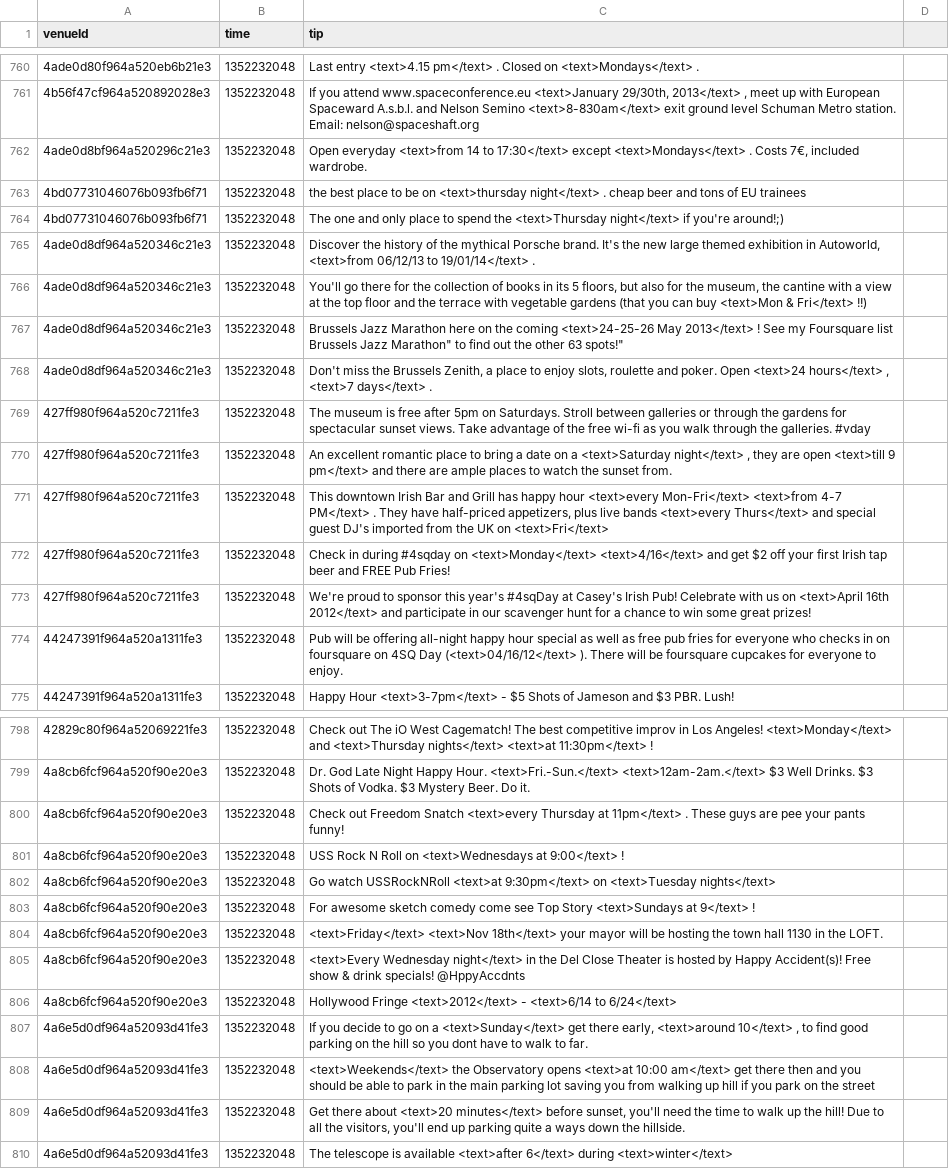
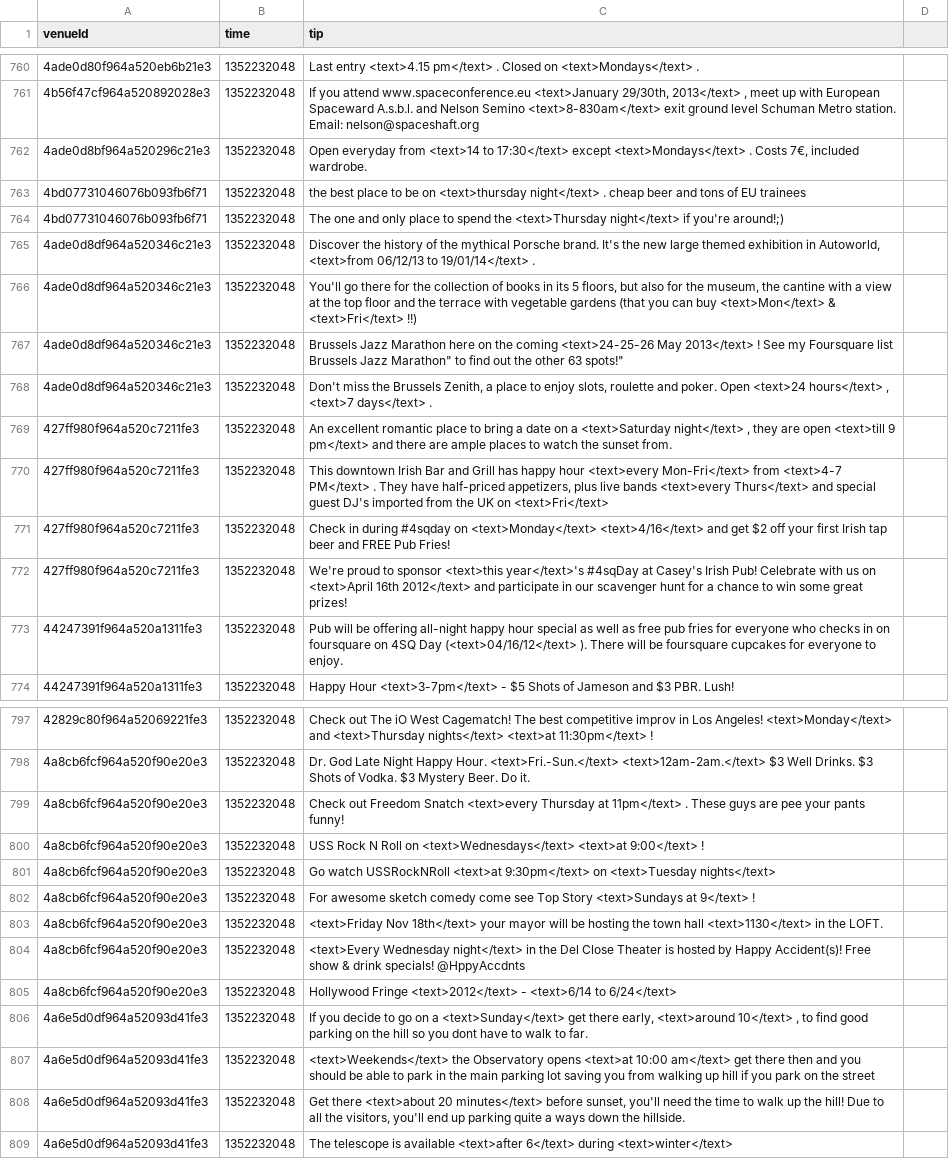
Before and after one commit to digamma-ai/timeextractor, a CSV file: nlpTravelPlannerReviewAnalyzer/src/main/resources/training.csv, drawn as a sheet; only a part is shown, gaps mark what is left out; the diff covers the shown part only.

```diff
--- a/nlpTravelPlannerReviewAnalyzer/src/main/resources/training.csv
+++ b/nlpTravelPlannerReviewAnalyzer/src/main/resources/training.csv
@@ -761,3 +761,3 @@ venueId,time,tip
 4b56f47cf964a520892028e3,1352232048,"If you attend www.spaceconference.eu <text>January 29/30th, 2013</text> , meet up with European Spaceward A.s.b.l. and Nelson Semino <text>8-830am</text> exit ground level Schuman Metro station. Email: nelson@spaceshaft.org"
-4ade0d8bf964a520296c21e3,1352232048,"Open everyday <text>from 14 to 17:30</text> except <text>Mondays</text> . Costs 7€, included wardrobe."
+4ade0d8bf964a520296c21e3,1352232048,"Open everyday from <text>14 to 17:30</text> except <text>Mondays</text> . Costs 7€, included wardrobe."
 4bd07731046076b093fb6f71,1352232048,"the best place to be on <text>thursday night</text> . cheap beer and tons of EU trainees"
@@ -765,10 +765,9 @@ venueId,time,tip
 4ade0d8df964a520346c21e3,1352232048,"Discover the history of the mythical Porsche brand. It's the new large themed exhibition in Autoworld, <text>from 06/12/13 to 19/01/14</text> ."
-4ade0d8df964a520346c21e3,1352232048,"You'll go there for the collection of books in its 5 floors, but also for the museum, the cantine with a view at the top floor and the terrace with vegetable gardens (that you can buy <text>Mon & Fri</text> !!)"
+4ade0d8df964a520346c21e3,1352232048,"You'll go there for the collection of books in its 5 floors, but also for the museum, the cantine with a view at the top floor and the terrace with vegetable gardens (that you can buy <text>Mon</text> & <text>Fri</text> !!)"
 4ade0d8df964a520346c21e3,1352232048,"Brussels Jazz Marathon here on the coming <text>24-25-26 May 2013</text> ! See my Foursquare list "Brussels Jazz Marathon" to find out the other 63 spots!"
 4ade0d8df964a520346c21e3,1352232048,"Don't miss the Brussels Zenith, a place to enjoy slots, roulette and poker. Open <text>24 hours</text> , <text>7 days</text> ."
-427ff980f964a520c7211fe3,1352232048,"The museum is free after 5pm on Saturdays. Stroll between galleries or through the gardens for spectacular sunset views. Take advantage of the free wi-fi as you walk through the galleries. #vday"
 427ff980f964a520c7211fe3,1352232048,"An excellent romantic place to bring a date on a <text>Saturday night</text> , they are open <text>till 9 pm</text> and there are ample places to watch the sunset from."
-427ff980f964a520c7211fe3,1352232048,"This downtown Irish Bar and Grill has happy hour <text>every Mon-Fri</text> <text>from 4-7 PM</text> . They have half-priced appetizers, plus live bands <text>every Thurs</text> and special guest DJ's imported from the UK on <text>Fri</text> "
+427ff980f964a520c7211fe3,1352232048,"This downtown Irish Bar and Grill has happy hour <text>every Mon-Fri</text> from <text>4-7 PM</text> . They have half-priced appetizers, plus live bands <text>every Thurs</text> and special guest DJ's imported from the UK on <text>Fri</text> "
 427ff980f964a520c7211fe3,1352232048,"Check in during #4sqday on <text>Monday</text> <text>4/16</text> and get $2 off your first Irish tap beer and FREE Pub Fries!"
-427ff980f964a520c7211fe3,1352232048,"We're proud to sponsor this year's #4sqDay at Casey's Irish Pub! Celebrate with us on <text>April 16th 2012</text> and participate in our scavenger hunt for a chance to win some great prizes!"
+427ff980f964a520c7211fe3,1352232048,"We're proud to sponsor <text>this year</text>'s #4sqDay at Casey's Irish Pub! Celebrate with us on <text>April 16th 2012</text> and participate in our scavenger hunt for a chance to win some great prizes!"
 44247391f964a520a1311fe3,1352232048,"Pub will be offering all-night happy hour special as well as free pub fries for everyone who checks in on foursquare on 4SQ Day (<text>04/16/12</text> ). There will be foursquare cupcakes for everyone to enjoy."
@@ -800,6 +799,6 @@ venueId,time,tip
 4a8cb6fcf964a520f90e20e3,1352232048,"Check out Freedom Snatch <text>every Thursday at 11pm</text> . These guys are pee your pants funny!"
-4a8cb6fcf964a520f90e20e3,1352232048,"USS Rock N Roll on <text>Wednesdays at 9:00</text> !"
+4a8cb6fcf964a520f90e20e3,1352232048,"USS Rock N Roll on <text>Wednesdays</text> <text>at 9:00</text> !"
 4a8cb6fcf964a520f90e20e3,1352232048,"Go watch USSRockNRoll <text>at 9:30pm</text> on <text>Tuesday nights</text> "
 4a8cb6fcf964a520f90e20e3,1352232048,"For awesome sketch comedy come see Top Story <text>Sundays at 9</text> !"
-4a8cb6fcf964a520f90e20e3,1352232048,"<text>Friday</text> <text>Nov 18th</text> your mayor will be hosting the town hall 1130 in the LOFT."
+4a8cb6fcf964a520f90e20e3,1352232048,"<text>Friday Nov 18th</text> your mayor will be hosting the town hall <text>1130</text> in the LOFT."
 4a8cb6fcf964a520f90e20e3,1352232048,"<text>Every Wednesday night</text> in the Del Close Theater is hosted by Happy Accident(s)! Free show & drink specials! @HppyAccdnts"
@@ -808,3 +807,3 @@ venueId,time,tip
 4a6e5d0df964a52093d41fe3,1352232048,"<text>Weekends</text> the Observatory opens <text>at 10:00 am</text> get there then and you should be able to park in the main parking lot saving you from walking up hill if you park on the street"
-4a6e5d0df964a52093d41fe3,1352232048,"Get there about <text>20 minutes</text> before sunset, you'll need the time to walk up the hill! Due to all the visitors, you'll end up parking quite a ways down the hillside."
+4a6e5d0df964a52093d41fe3,1352232048,"Get there <text>about 20 minutes</text> before sunset, you'll need the time to walk up the hill! Due to all the visitors, you'll end up parking quite a ways down the hillside."
 4a6e5d0df964a52093d41fe3,1352232048,"The telescope is available <text>after 6</text> during <text>winter</text>"
```
Also changed, not shown: 22 edited cells elsewhere in this file, 3 other files.
